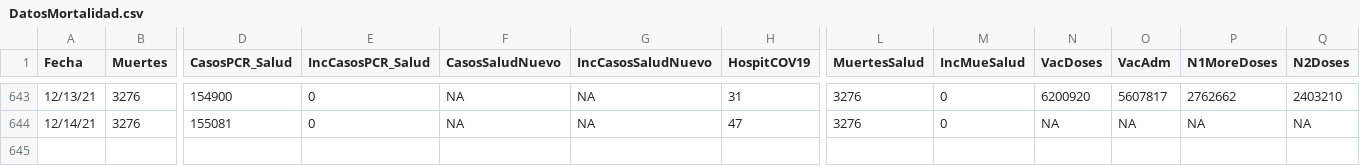
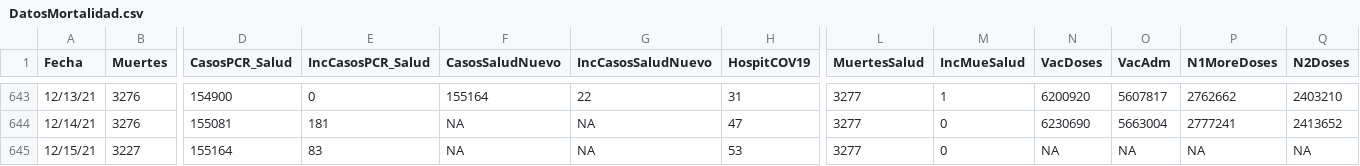
Before and after one commit to rafalab/covidpr, a CSV file: data/DatosMortalidad.csv, drawn as a sheet; only a part is shown, gaps mark what is left out; rows hold the shown columns only; the diff covers the shown part only; the diff names each change by its address in the sheet, - before the commit and + after, or states it on an @@ line.

```diff
--- a/data/DatosMortalidad.csv
+++ b/data/DatosMortalidad.csv
-F643 (CasosSaludNuevo): NA
+F643 (CasosSaludNuevo): 155164
-G643 (IncCasosSaludNuevo): NA
+G643 (IncCasosSaludNuevo): 22
-L643:L644 (MuertesSalud): 3276
+L643:L644 (MuertesSalud): 3277
-M643 (IncMueSalud): 0
+M643 (IncMueSalud): 1
-E644 (IncCasosPCR_Salud): 0
+E644 (IncCasosPCR_Salud): 181
-N644 (VacDoses): NA
+N644 (VacDoses): 6230690
-O644 (VacAdm): NA
+O644 (VacAdm): 5663004
-P644 (N1MoreDoses): NA
+P644 (N1MoreDoses): 2777241
-Q644 (N2Doses): NA
+Q644 (N2Doses): 2413652
+row 645: 12/15/21 | 3227 | 155164 | 83 | NA | NA | 53 | 3277 | 0 | NA | NA | NA | NA
```
Also changed, not shown: 31 edited cells elsewhere in this file.
